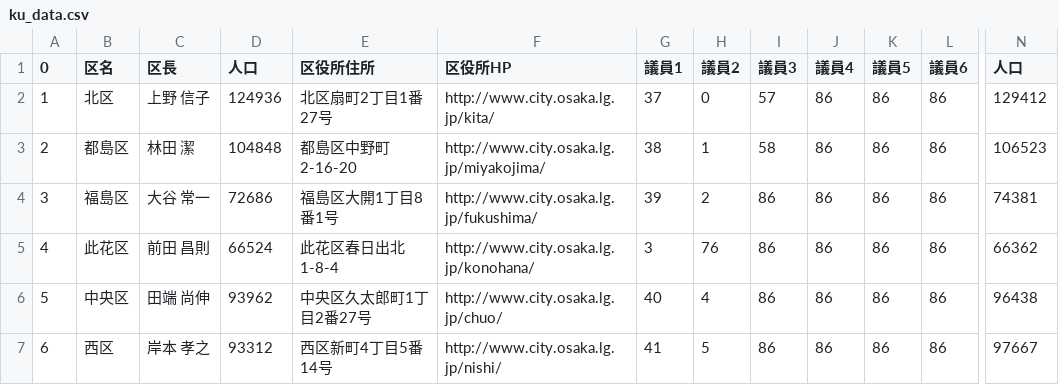
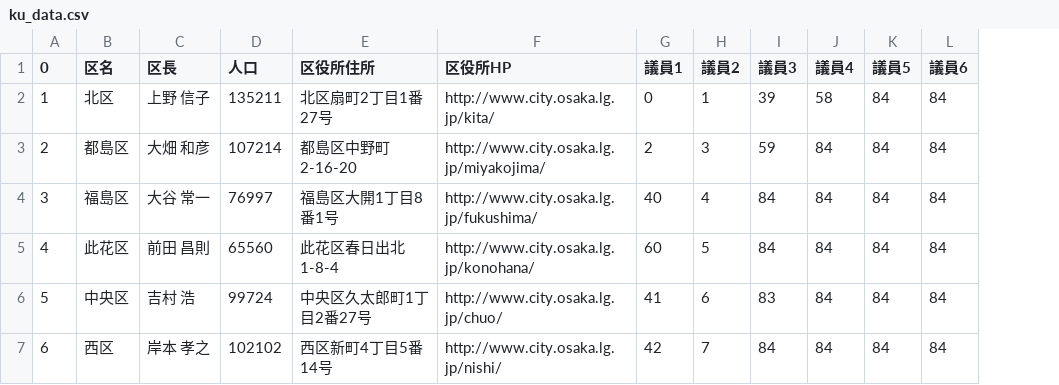
Before and after one commit to tadakazu1972/osakacity01, a CSV file: ku_data.csv, drawn as a sheet; only a part is shown, gaps mark what is left out; the diff covers the shown part only; the diff names each change by its address in the sheet, - before the commit and + after, or states it on an @@ line.

```diff
--- a/ku_data.csv
+++ b/ku_data.csv
-column N (人口), rows 2-7: 129412 | 106523 | 74381 | 66362 | 96438 | 97667
-D2 (人口): 124936
+D2 (人口): 135211
-G2 (議員1): 37
+G2 (議員1): 0
-H2 (議員2): 0
+H2 (議員2): 1
-I2 (議員3): 57
+I2 (議員3): 39
-J2 (議員4): 86
+J2 (議員4): 58
-K2:K7 (議員5): 86
+K2:K7 (議員5): 84
-L2:L7 (議員6): 86
+L2:L7 (議員6): 84
-C3 (区長): 林田 潔
+C3 (区長): 大畑 和彦
-D3 (人口): 104848
+D3 (人口): 107214
-G3 (議員1): 38
+G3 (議員1): 2
-H3 (議員2): 1
+H3 (議員2): 3
-I3 (議員3): 58
+I3 (議員3): 59
-J3:J7 (議員4): 86
+J3:J7 (議員4): 84
-D4 (人口): 72686
+D4 (人口): 76997
-G4 (議員1): 39
+G4 (議員1): 40
-H4 (議員2): 2
+H4 (議員2): 4
-I4:I5 (議員3): 86
+I4:I5 (議員3): 84
-D5 (人口): 66524
+D5 (人口): 65560
-G5 (議員1): 3
+G5 (議員1): 60
-H5 (議員2): 76
+H5 (議員2): 5
-C6 (区長): 田端 尚伸
+C6 (区長): 吉村 浩
-D6 (人口): 93962
+D6 (人口): 99724
-G6 (議員1): 40
+G6 (議員1): 41
-H6 (議員2): 4
+H6 (議員2): 6
-I6 (議員3): 86
+I6 (議員3): 83
-D7 (人口): 93312
+D7 (人口): 102102
-G7 (議員1): 41
+G7 (議員1): 42
-H7 (議員2): 5
+H7 (議員2): 7
-I7 (議員3): 86
+I7 (議員3): 84
```
Also changed, not shown: 123 edited cells elsewhere in this file, council_data.csv, 1 other file.
